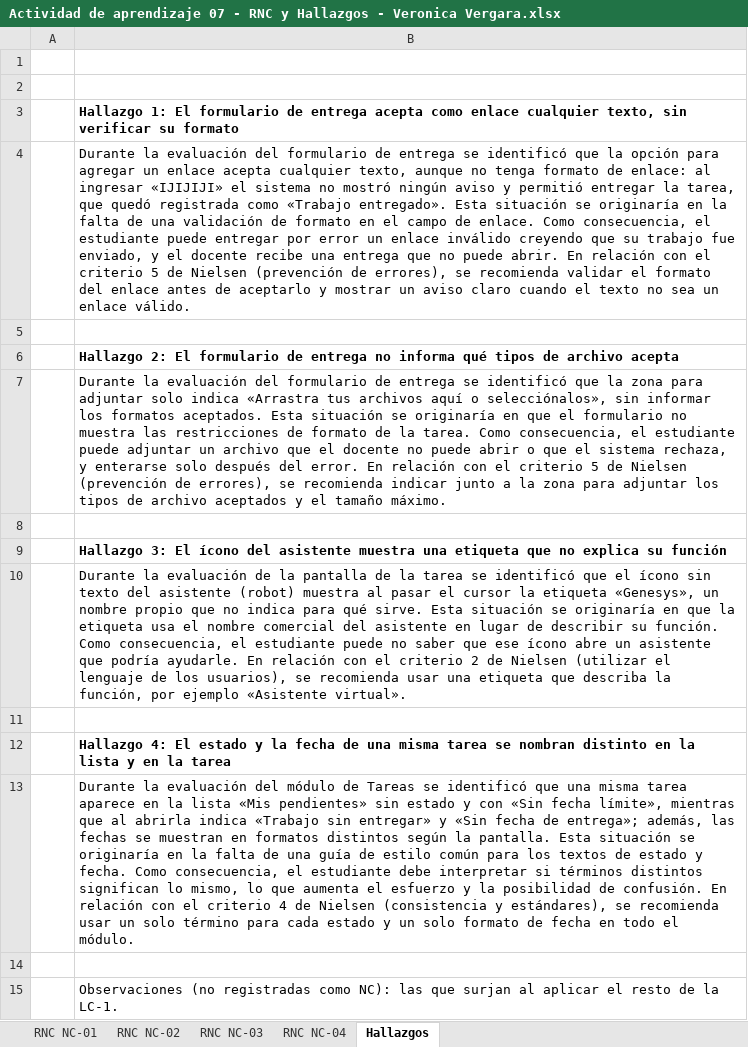
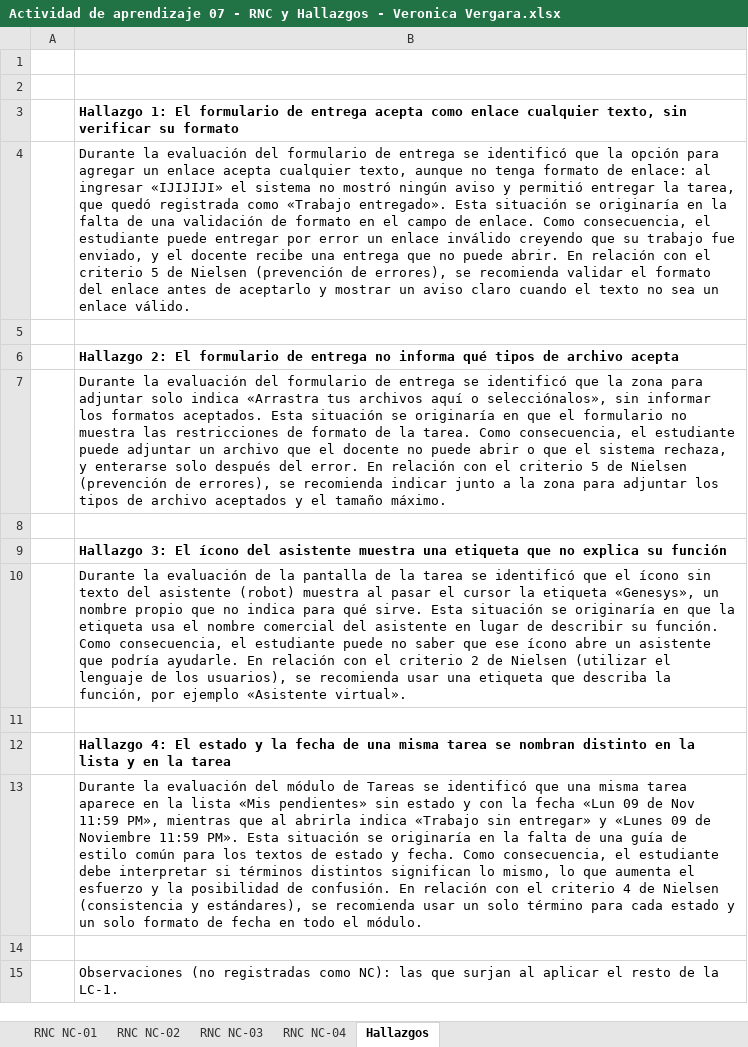
Before and after one commit to ver20/AUDITORIA, an Excel workbook: EJECUCION/Auditor_1_Veronica Vergara/Actividad de aprendizaje 07 - RNC y Hallazgos - Veronica Vergara.xlsx, sheet Hallazgos, drawn as a sheet; values as stored, in another font and other column widths than the file's, no borders; the diff names each change by its address in the sheet, - before the commit and + after, or states it on an @@ line.

```diff
--- a/EJECUCION/Auditor_1_Veronica Vergara/Actividad de aprendizaje 07 - RNC y Hallazgos - Veronica Vergara.xlsx (sheet Hallazgos)
+++ b/EJECUCION/Auditor_1_Veronica Vergara/Actividad de aprendizaje 07 - RNC y Hallazgos - Veronica Vergara.xlsx (sheet Hallazgos)
-B13: …y con «Sin fecha límite», mientras que al abrirla indica «Trabajo sin entregar» y «Sin fecha de entrega»; además, las fechas se muestran en formatos distintos según la pantalla. Esta situación…
+B13: …y con la fecha «Lun 09 de Nov 11:59 PM», mientras que al abrirla indica «Trabajo sin entregar» y «Lunes 09 de Noviembre 11:59 PM». Esta situación…
```
Also changed, not shown: sheet RNC NC-04, 1 other file.
